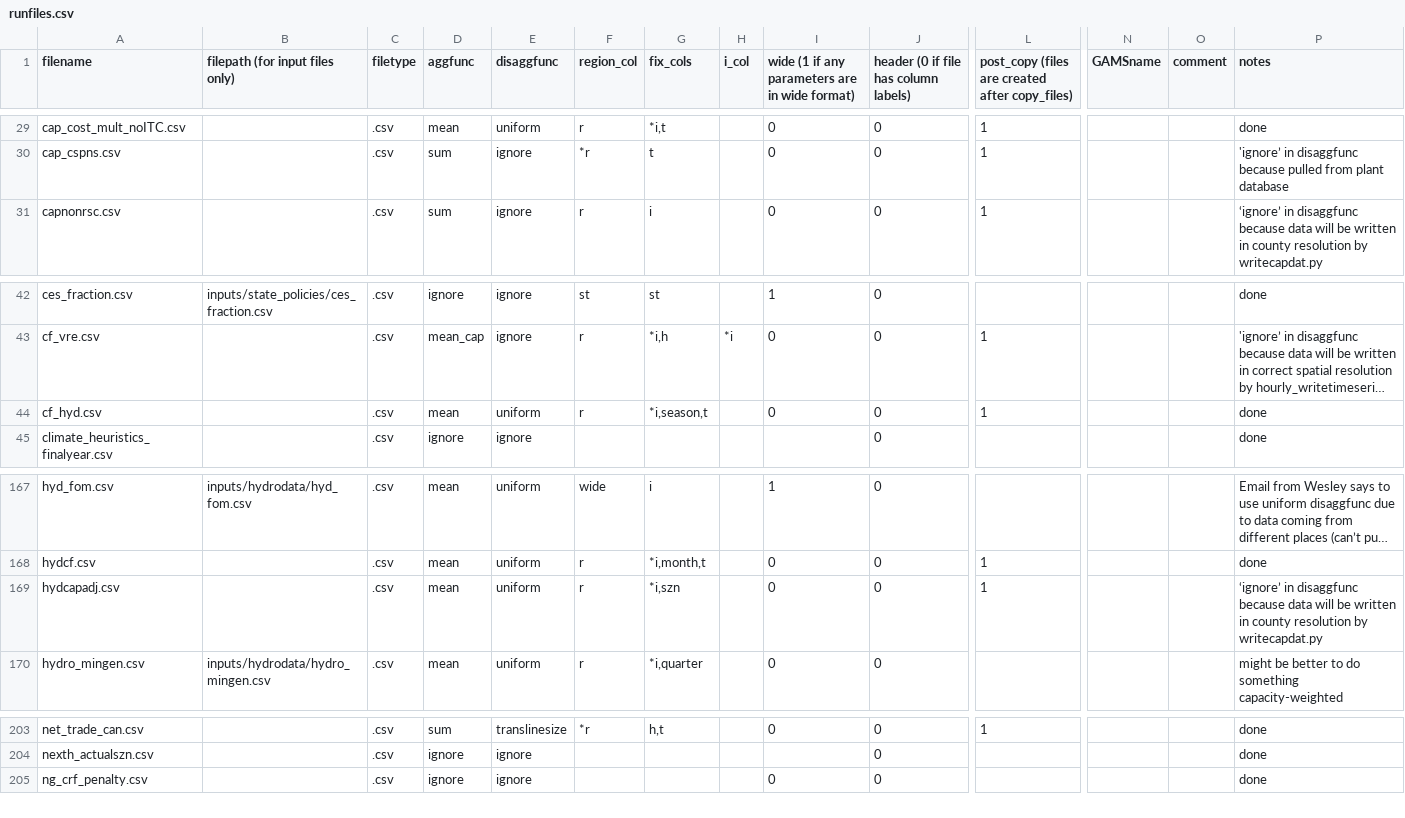
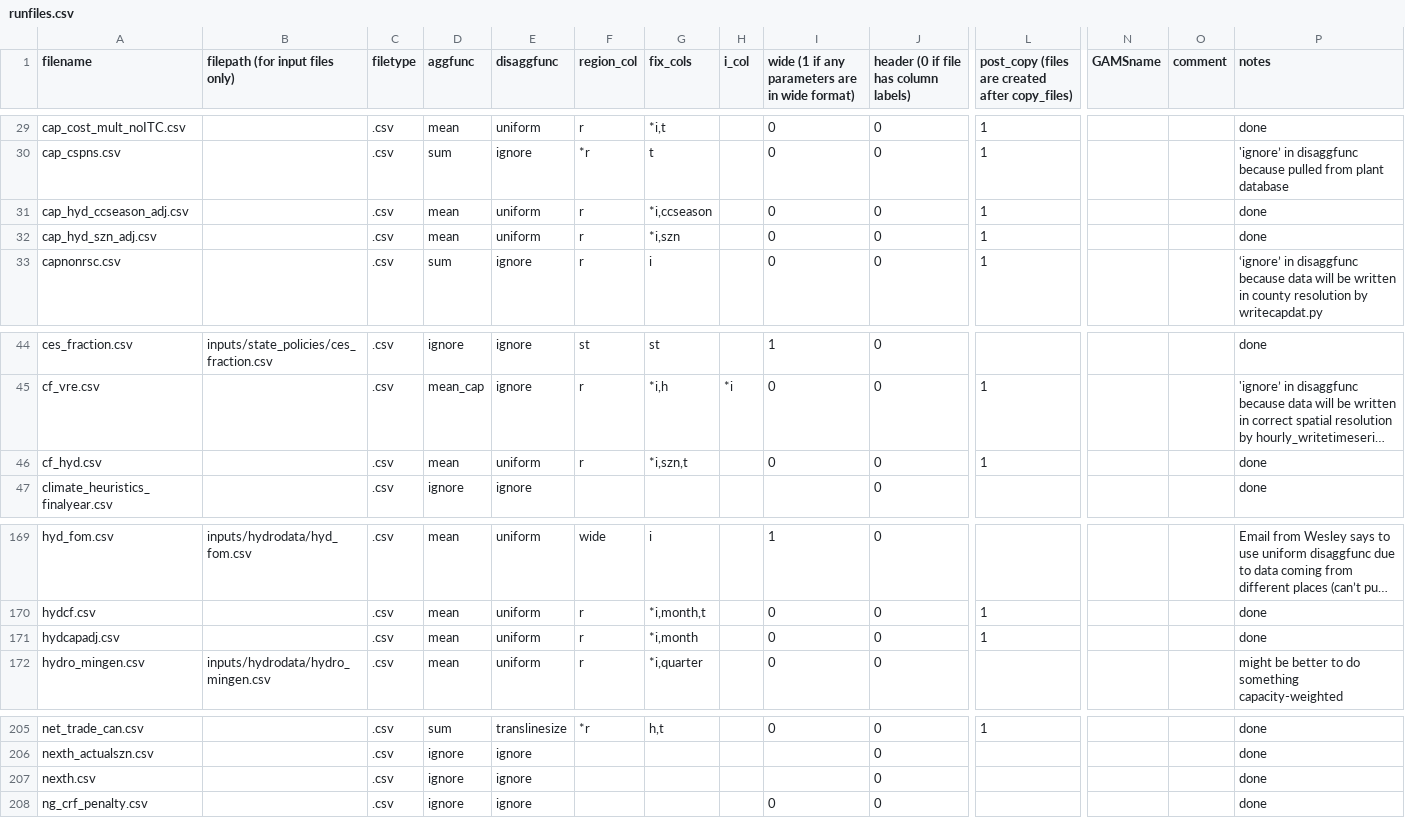
Before and after one commit to NREL/ReEDS-2.0, a CSV file: runfiles.csv, drawn as a sheet; only a part is shown, gaps mark what is left out; long unchanged cells end in …; addresses are those after the commit; rows hold the shown columns only; the diff names each change by its address in the sheet, - before the commit and + after, or states it on an @@ line.

```diff
--- a/runfiles.csv
+++ b/runfiles.csv
+row 31: cap_hyd_ccseason_adj.csv |  | .csv | mean | uniform | r | *i,ccseason |  | 0 | 0 | 1 |  |  | done
+row 32: cap_hyd_szn_adj.csv |  | .csv | mean | uniform | r | *i,szn |  | 0 | 0 | 1 |  |  | done
-G46 (fix_cols): *i,season,t
+G46 (fix_cols): *i,szn,t
-G171 (fix_cols): *i,szn
+G171 (fix_cols): *i,month
-P171 (notes): ‘ignore’ in disaggfunc because data will be written in county resolution by writecapdat.py
+P171 (notes): done
+row 207: nexth.csv |  | .csv | ignore | ignore |  |  |  |  | 0 |  |  |  | done
```
Also changed, not shown: cases.csv, cases_test.csv, 26 other files.
